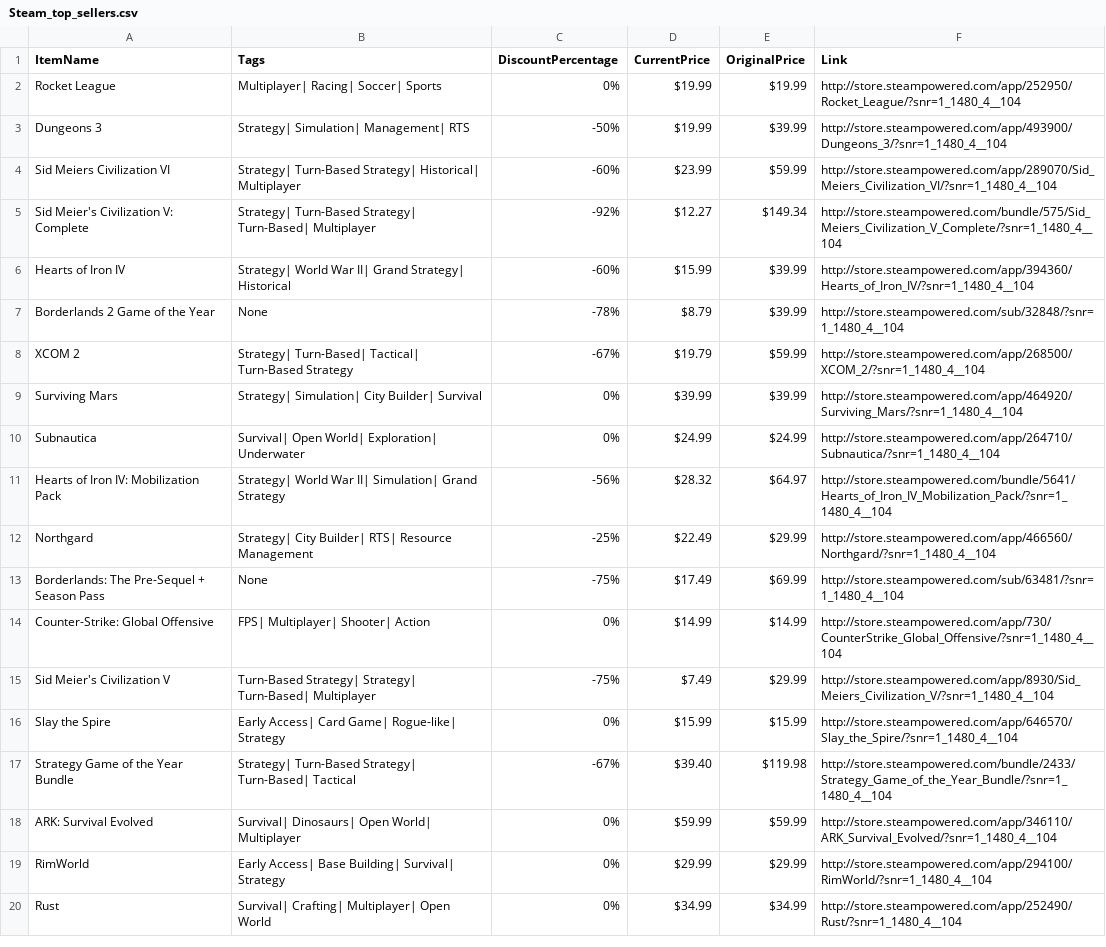
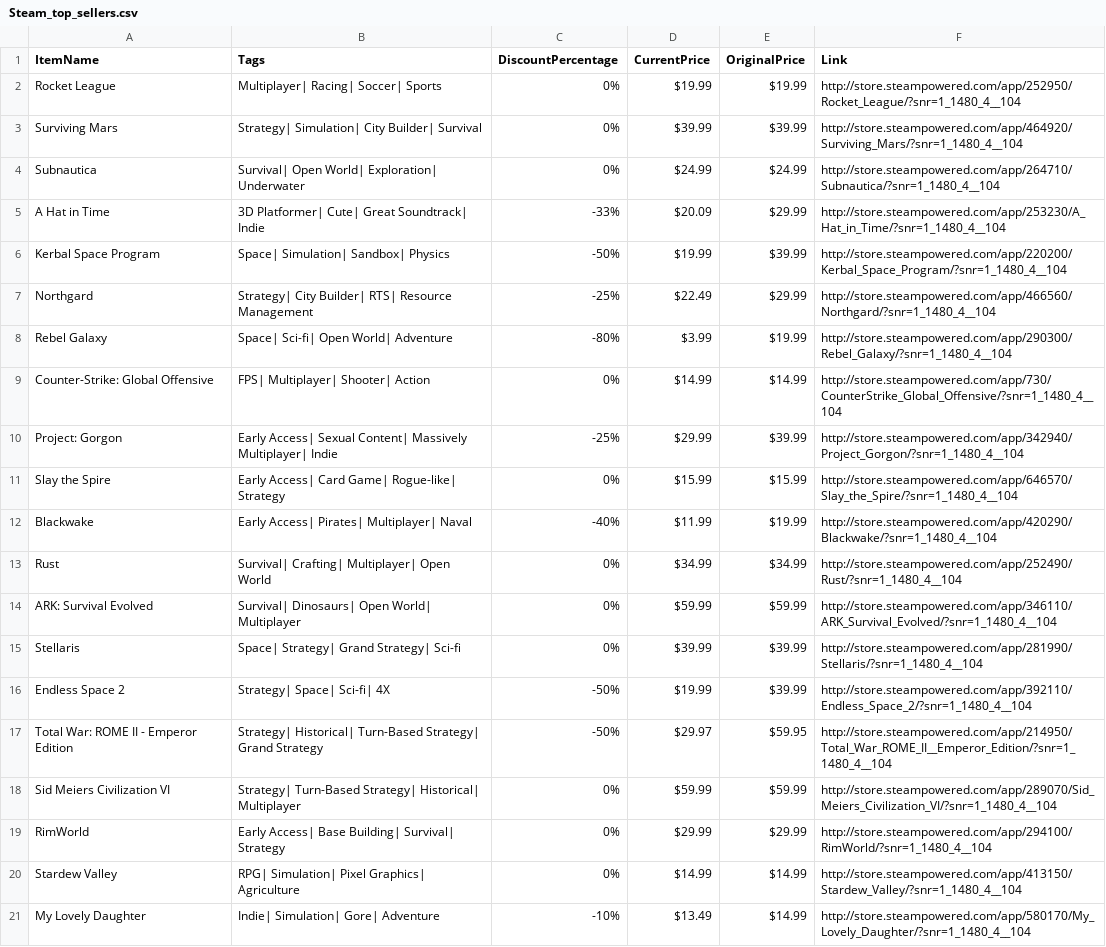
Before and after one commit to jleovao/SteamWebScraper, a CSV file: Steam_top_sellers.csv, drawn as a sheet.

```diff
--- a/Steam_top_sellers.csv
+++ b/Steam_top_sellers.csv
@@ -2,19 +2,20 @@ ItemName, Tags, DiscountPercentage, CurrentPrice, OriginalPrice, Link
 Rocket League,Multiplayer| Racing| Soccer| Sports,0%,$19.99,$19.99,http://store.steampowered.com/app/252950/Rocket_League/?snr=1_1480_4__104
-Dungeons 3,Strategy| Simulation| Management| RTS,-50%,$19.99,$39.99,http://store.steampowered.com/app/493900/Dungeons_3/?snr=1_1480_4__104
-Sid Meiers Civilization VI,Strategy| Turn-Based Strategy| Historical| Multiplayer,-60%,$23.99,$59.99,http://store.steampowered.com/app/289070/Sid_Meiers_Civilization_VI/?snr=1_1480_4__104
-Sid Meier's Civilization V: Complete,Strategy| Turn-Based Strategy| Turn-Based| Multiplayer,-92%,$12.27,$149.34,http://store.steampowered.com/bundle/575/Sid_Meiers_Civilization_V_Complete/?snr=1_1480_4__104
-Hearts of Iron IV,Strategy| World War II| Grand Strategy| Historical,-60%,$15.99,$39.99,http://store.steampowered.com/app/394360/Hearts_of_Iron_IV/?snr=1_1480_4__104
-Borderlands 2 Game of the Year,None,-78%,$8.79,$39.99,http://store.steampowered.com/sub/32848/?snr=1_1480_4__104
-XCOM 2,Strategy| Turn-Based| Tactical| Turn-Based Strategy,-67%,$19.79,$59.99,http://store.steampowered.com/app/268500/XCOM_2/?snr=1_1480_4__104
 Surviving Mars,Strategy| Simulation| City Builder| Survival,0%,$39.99,$39.99,http://store.steampowered.com/app/464920/Surviving_Mars/?snr=1_1480_4__104
 Subnautica,Survival| Open World| Exploration| Underwater,0%,$24.99,$24.99,http://store.steampowered.com/app/264710/Subnautica/?snr=1_1480_4__104
-Hearts of Iron IV: Mobilization Pack,Strategy| World War II| Simulation| Grand Strategy,-56%,$28.32,$64.97,http://store.steampowered.com/bundle/5641/Hearts_of_Iron_IV_Mobilization_Pack/?snr=1_1480_4__104
+A Hat in Time,3D Platformer| Cute| Great Soundtrack| Indie,-33%,$20.09,$29.99,http://store.steampowered.com/app/253230/A_Hat_in_Time/?snr=1_1480_4__104
+Kerbal Space Program,Space| Simulation| Sandbox| Physics,-50%,$19.99,$39.99,http://store.steampowered.com/app/220200/Kerbal_Space_Program/?snr=1_1480_4__104
 Northgard,Strategy| City Builder| RTS| Resource Management,-25%,$22.49,$29.99,http://store.steampowered.com/app/466560/Northgard/?snr=1_1480_4__104
-Borderlands: The Pre-Sequel + Season Pass,None,-75%,$17.49,$69.99,http://store.steampowered.com/sub/63481/?snr=1_1480_4__104
+Rebel Galaxy,Space| Sci-fi| Open World| Adventure,-80%,$3.99,$19.99,http://store.steampowered.com/app/290300/Rebel_Galaxy/?snr=1_1480_4__104
 Counter-Strike: Global Offensive,FPS| Multiplayer| Shooter| Action,0%,$14.99,$14.99,http://store.steampowered.com/app/730/CounterStrike_Global_Offensive/?snr=1_1480_4__104
-Sid Meier's Civilization V,Turn-Based Strategy| Strategy| Turn-Based| Multiplayer,-75%,$7.49,$29.99,http://store.steampowered.com/app/8930/Sid_Meiers_Civilization_V/?snr=1_1480_4__104
+Project: Gorgon,Early Access| Sexual Content| Massively Multiplayer| Indie,-25%,$29.99,$39.99,http://store.steampowered.com/app/342940/Project_Gorgon/?snr=1_1480_4__104
 Slay the Spire,Early Access| Card Game| Rogue-like| Strategy,0%,$15.99,$15.99,http://store.steampowered.com/app/646570/Slay_the_Spire/?snr=1_1480_4__104
-Strategy Game of the Year Bundle,Strategy| Turn-Based Strategy| Turn-Based| Tactical,-67%,$39.40,$119.98,http://store.steampowered.com/bundle/2433/Strategy_Game_of_the_Year_Bundle/?snr=1_1480_4__104
+Blackwake,Early Access| Pirates| Multiplayer| Naval,-40%,$11.99,$19.99,http://store.steampowered.com/app/420290/Blackwake/?snr=1_1480_4__104
+Rust,Survival| Crafting| Multiplayer| Open World,0%,$34.99,$34.99,http://store.steampowered.com/app/252490/Rust/?snr=1_1480_4__104
 ARK: Survival Evolved,Survival| Dinosaurs| Open World| Multiplayer,0%,$59.99,$59.99,http://store.steampowered.com/app/346110/ARK_Survival_Evolved/?snr=1_1480_4__104
+Stellaris,Space| Strategy| Grand Strategy| Sci-fi,0%,$39.99,$39.99,http://store.steampowered.com/app/281990/Stellaris/?snr=1_1480_4__104
+Endless Space 2,Strategy| Space| Sci-fi| 4X,-50%,$19.99,$39.99,http://store.steampowered.com/app/392110/Endless_Space_2/?snr=1_1480_4__104
+Total War: ROME II - Emperor Edition,Strategy| Historical| Turn-Based Strategy| Grand Strategy,-50%,$29.97,$59.95,http://store.steampowered.com/app/214950/Total_War_ROME_II__Emperor_Edition/?snr=1_1480_4__104
+Sid Meiers Civilization VI,Strategy| Turn-Based Strategy| Historical| Multiplayer,0%,$59.99,$59.99,http://store.steampowered.com/app/289070/Sid_Meiers_Civilization_VI/?snr=1_1480_4__104
 RimWorld,Early Access| Base Building| Survival| Strategy,0%,$29.99,$29.99,http://store.steampowered.com/app/294100/RimWorld/?snr=1_1480_4__104
-Rust,Survival| Crafting| Multiplayer| Open World,0%,$34.99,$34.99,http://store.steampowered.com/app/252490/Rust/?snr=1_1480_4__104
+Stardew Valley,RPG| Simulation| Pixel Graphics| Agriculture,0%,$14.99,$14.99,http://store.steampowered.com/app/413150/Stardew_Valley/?snr=1_1480_4__104
+My Lovely Daughter,Indie| Simulation| Gore| Adventure,-10%,$13.49,$14.99,http://store.steampowered.com/app/580170/My_Lovely_Daughter/?snr=1_1480_4__104
```
Also changed, not shown: 1 other file.
